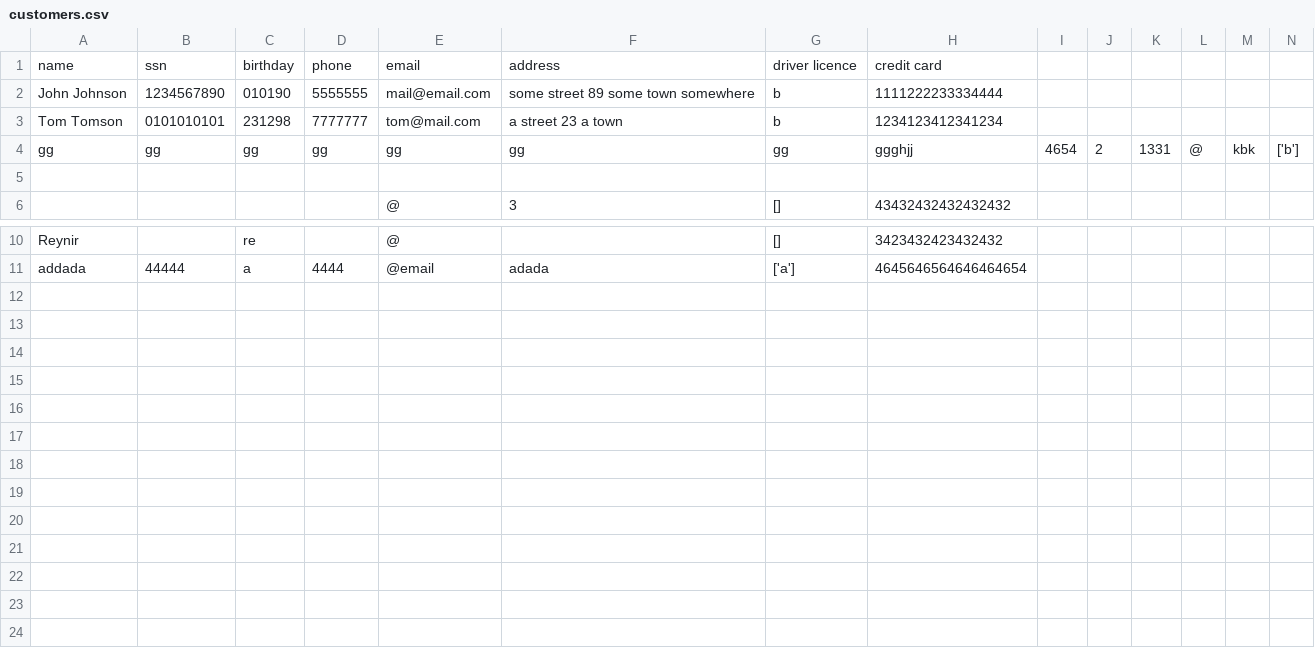
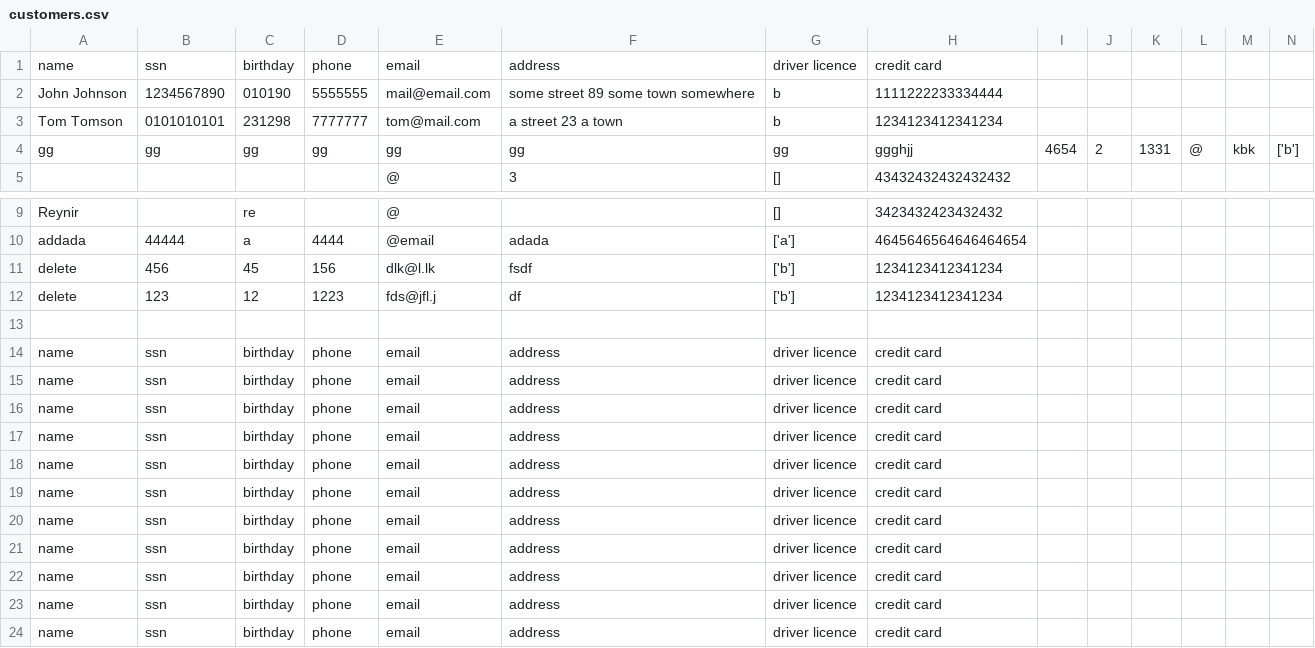
Before and after one commit to reynirf/verklegtnamskeid, a CSV file: data/customers.csv, drawn as a sheet; only a part is shown, gaps mark what is left out; removed rows and columns are numbered as before the commit, all else as after; rows hold the shown columns only; the diff names each change by its address in the sheet, - before the commit and + after, or states it on an @@ line.

Commit message:
started on function to delete customer from file

```diff
--- a/data/customers.csv
+++ b/data/customers.csv
-row 5: (empty)
+row 11: delete | 456 | 45 | 156 | dlk@l.lk | fsdf | ['b'] | 1234123412341234
+row 12: delete | 123 | 12 | 1223 | fds@jfl.j | df | ['b'] | 1234123412341234
+row 13: (empty)
+row 14: name | ssn | birthday | phone | email | address | driver licence | credit card
+row 15: name | ssn | birthday | phone | email | address | driver licence | credit card
+row 16: name | ssn | birthday | phone | email | address | driver licence | credit card
+row 17: name | ssn | birthday | phone | email | address | driver licence | credit card
+row 18: name | ssn | birthday | phone | email | address | driver licence | credit card
+row 19: name | ssn | birthday | phone | email | address | driver licence | credit card
+row 20: name | ssn | birthday | phone | email | address | driver licence | credit card
+row 21: name | ssn | birthday | phone | email | address | driver licence | credit card
+row 22: name | ssn | birthday | phone | email | address | driver licence | credit card
+row 23: name | ssn | birthday | phone | email | address | driver licence | credit card
+row 24: name | ssn | birthday | phone | email | address | driver licence | credit card
```
Also changed, not shown: 3 other files.
